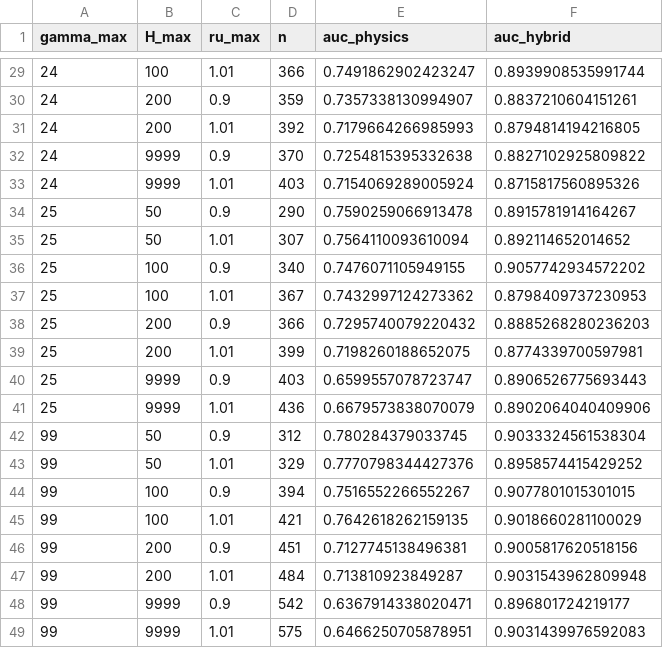
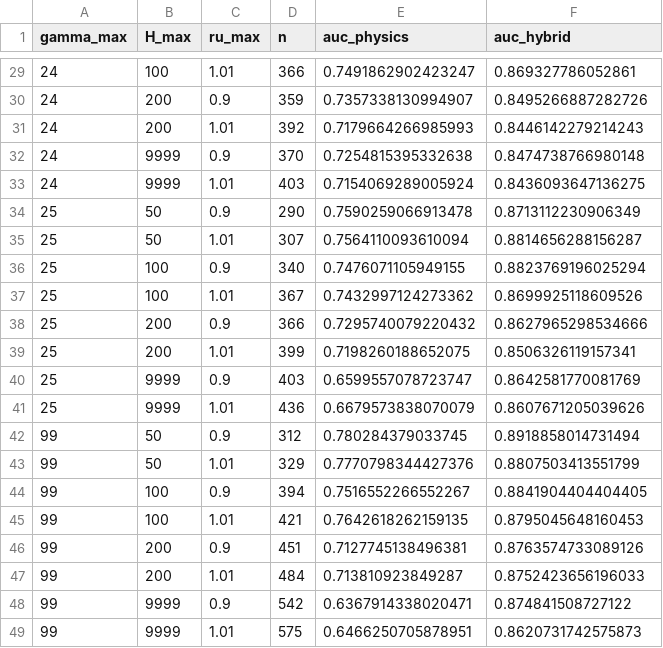
Before and after one commit to rahmatbkl/MonteCarloSimulationRisk, a CSV file: results/audit/domain_sensitivity.csv, drawn as a sheet; only a part is shown, gaps mark what is left out; the diff covers the shown part only.

```diff
--- a/results/audit/domain_sensitivity.csv
+++ b/results/audit/domain_sensitivity.csv
@@ -29,21 +29,21 @@ gamma_max,H_max,ru_max,n,auc_physics,auc_hybrid
-24,100,1.01,366,0.7491862902423247,0.8939908535991744
-24,200,0.9,359,0.7357338130994907,0.8837210604151261
-24,200,1.01,392,0.7179664266985993,0.8794814194216805
-24,9999,0.9,370,0.7254815395332638,0.8827102925809822
-24,9999,1.01,403,0.7154069289005924,0.8715817560895326
-25,50,0.9,290,0.7590259066913478,0.8915781914164267
-25,50,1.01,307,0.7564110093610094,0.892114652014652
-25,100,0.9,340,0.7476071105949155,0.9057742934572202
-25,100,1.01,367,0.7432997124273362,0.8798409737230953
-25,200,0.9,366,0.7295740079220432,0.8885268280236203
-25,200,1.01,399,0.7198260188652075,0.8774339700597981
-25,9999,0.9,403,0.6599557078723747,0.8906526775693443
-25,9999,1.01,436,0.6679573838070079,0.8902064040409906
-99,50,0.9,312,0.780284379033745,0.9033324561538304
-99,50,1.01,329,0.7770798344427376,0.8958574415429252
-99,100,0.9,394,0.7516552266552267,0.9077801015301015
-99,100,1.01,421,0.7642618262159135,0.9018660281100029
-99,200,0.9,451,0.7127745138496381,0.9005817620518156
-99,200,1.01,484,0.713810923849287,0.9031543962809948
-99,9999,0.9,542,0.6367914338020471,0.896801724219177
-99,9999,1.01,575,0.6466250705878951,0.9031439976592083
+24,100,1.01,366,0.7491862902423247,0.869327786052861
+24,200,0.9,359,0.7357338130994907,0.8495266887282726
+24,200,1.01,392,0.7179664266985993,0.8446142279214243
+24,9999,0.9,370,0.7254815395332638,0.8474738766980148
+24,9999,1.01,403,0.7154069289005924,0.8436093647136275
+25,50,0.9,290,0.7590259066913478,0.8713112230906349
+25,50,1.01,307,0.7564110093610094,0.8814656288156287
+25,100,0.9,340,0.7476071105949155,0.8823769196025294
+25,100,1.01,367,0.7432997124273362,0.8699925118609526
+25,200,0.9,366,0.7295740079220432,0.8627965298534666
+25,200,1.01,399,0.7198260188652075,0.8506326119157341
+25,9999,0.9,403,0.6599557078723747,0.8642581770081769
+25,9999,1.01,436,0.6679573838070079,0.8607671205039626
+99,50,0.9,312,0.780284379033745,0.8918858014731494
+99,50,1.01,329,0.7770798344427376,0.8807503413551799
+99,100,0.9,394,0.7516552266552267,0.8841904404404405
+99,100,1.01,421,0.7642618262159135,0.8795045648160453
+99,200,0.9,451,0.7127745138496381,0.8763574733089126
+99,200,1.01,484,0.713810923849287,0.8752423656196033
+99,9999,0.9,542,0.6367914338020471,0.874841508727122
+99,9999,1.01,575,0.6466250705878951,0.8620731742575873
```
Also changed, not shown: 27 edited cells elsewhere in this file, results/audit/grouping_sensitivity.csv, results/audit/hybrid_with_pf_mc.csv, 15 other files.
